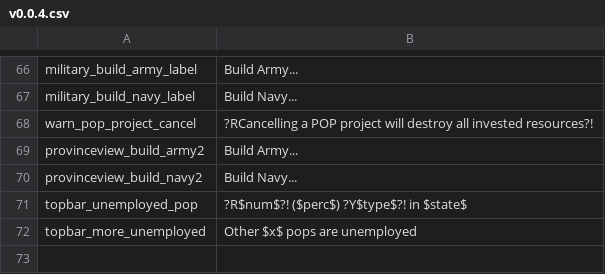
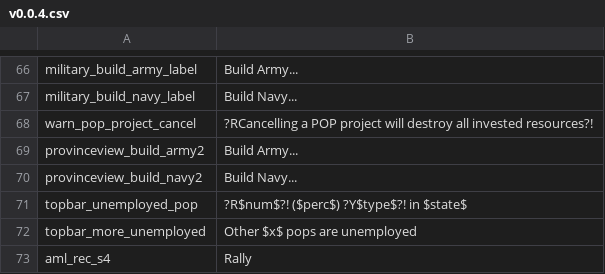
Before and after one commit to Nivaturimika/Katerina-Engine, a CSV file: assets/localisation/en-US/v0.0.4.csv, drawn as a sheet; only a part is shown, gaps mark what is left out.

```diff
--- a/assets/localisation/en-US/v0.0.4.csv
+++ b/assets/localisation/en-US/v0.0.4.csv
@@ -72 +72,2 @@ topbar_unemployed_pop;?R$num$?! ($perc$) ?Y$type$?! in $state$
 topbar_more_unemployed;Other $x$ pops are unemployed
+aml_rec_s4;Rally
```
Also changed, not shown: 2 other files.
